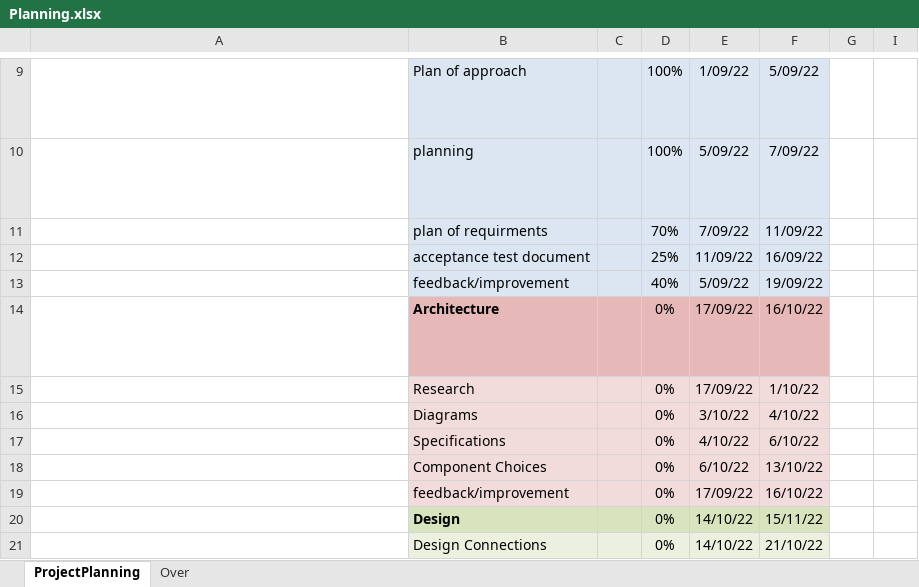
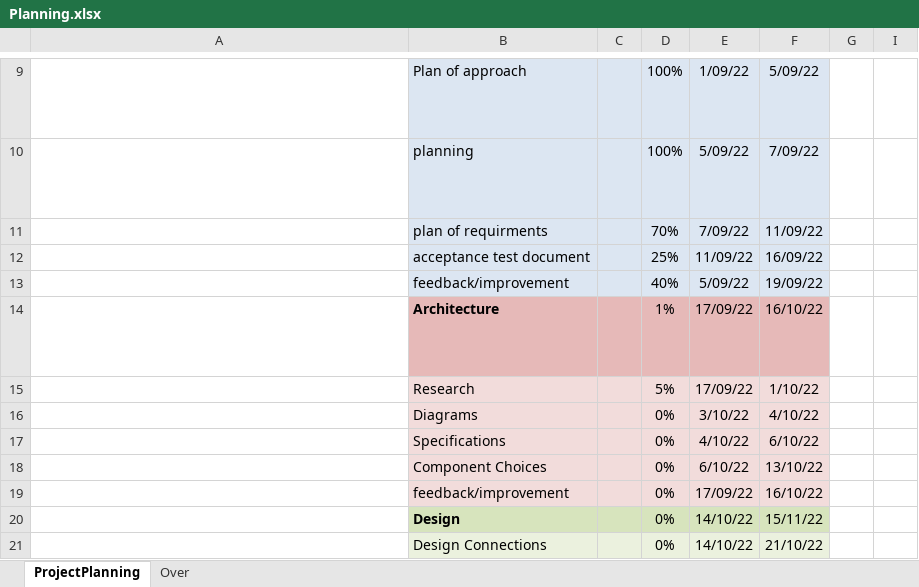
Before and after one commit to Pietertv/Crownstone_graduation_internship_Pieter_ten_Velde, an Excel workbook: plan of approach/Planning.xlsx, sheet ProjectPlanning, drawn as a sheet; only a part is shown, gaps mark what is left out; long unchanged cells end in …; values as stored, in another font and other column widths than the file's, no borders; conditional formats not drawn; the diff names each change by its address in the sheet, - before the commit and + after, or states it on an @@ line.

Commit message:
Update Planning.xlsx

```diff
--- a/plan of approach/Planning.xlsx (sheet ProjectPlanning)
+++ b/plan of approach/Planning.xlsx (sheet ProjectPlanning)
-D14: 0%
+D14: 1%
-D15: 0%
+D15: 5%
```
Also changed, not shown: charts or pictures.
